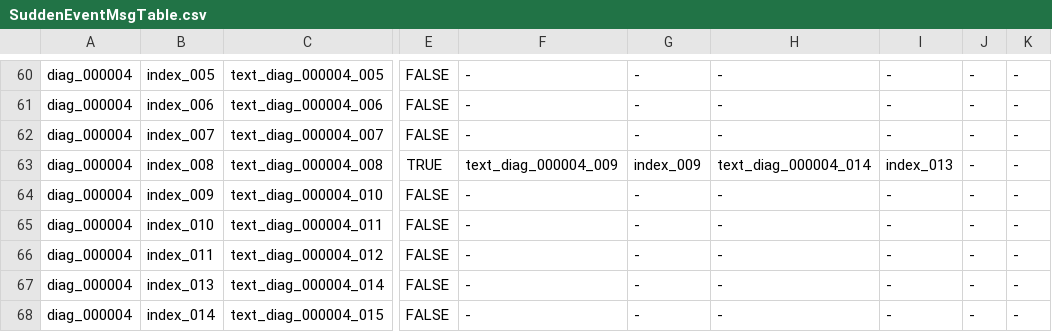
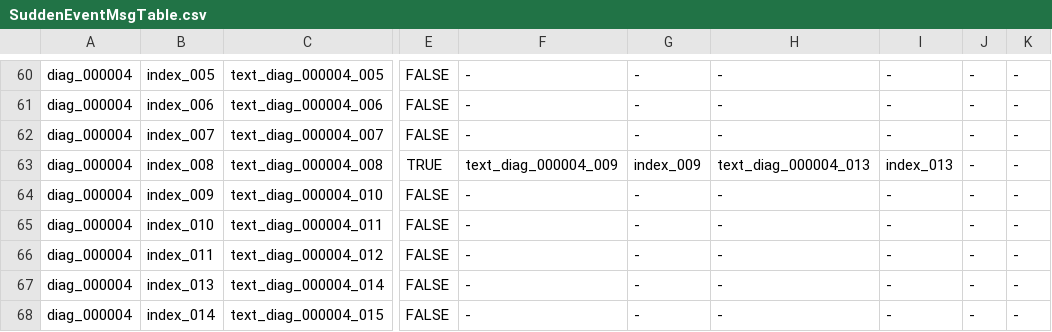
Before and after one commit to Ellug/Project_Rebound, a CSV file: Assets/CSV/SuddenEventMsgTable.csv, drawn as a sheet; only a part is shown, gaps mark what is left out; the diff names each change by its address in the sheet, - before the commit and + after, or states it on an @@ line.

```diff
--- a/Assets/CSV/SuddenEventMsgTable.csv
+++ b/Assets/CSV/SuddenEventMsgTable.csv
-H63: text_diag_000004_014
+H63: text_diag_000004_013
```
Also changed, not shown: Assets/CSV/SuddenEventMsgTextTable.csv, 7 other files.
